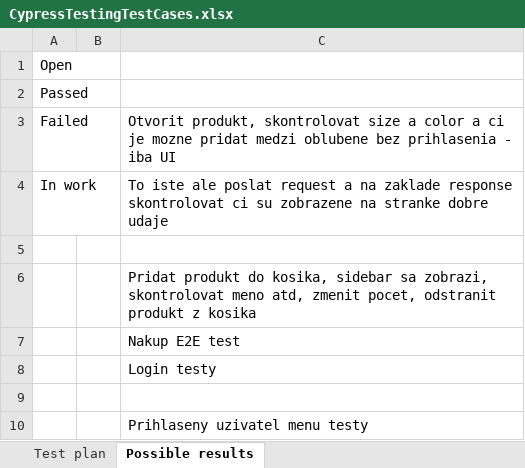
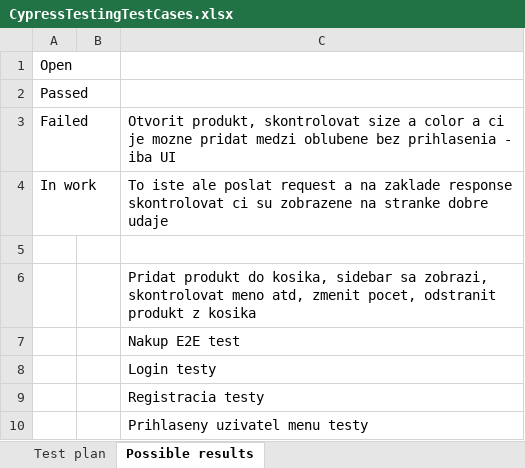
Before and after one commit to AdrianBoros1409/Shopify-Cypress-Test, an Excel workbook: CypressTestingTestCases.xlsx, sheet Possible results, drawn as a sheet; values as stored, in another font and other column widths than the file's, no borders; the diff names each change by its address in the sheet, - before the commit and + after, or states it on an @@ line.

```diff
--- a/CypressTestingTestCases.xlsx (sheet Possible results)
+++ b/CypressTestingTestCases.xlsx (sheet Possible results)
-C9: (empty)
+C9: Registracia testy
```
Also changed, not shown: sheet Test plan, 9 other files.
